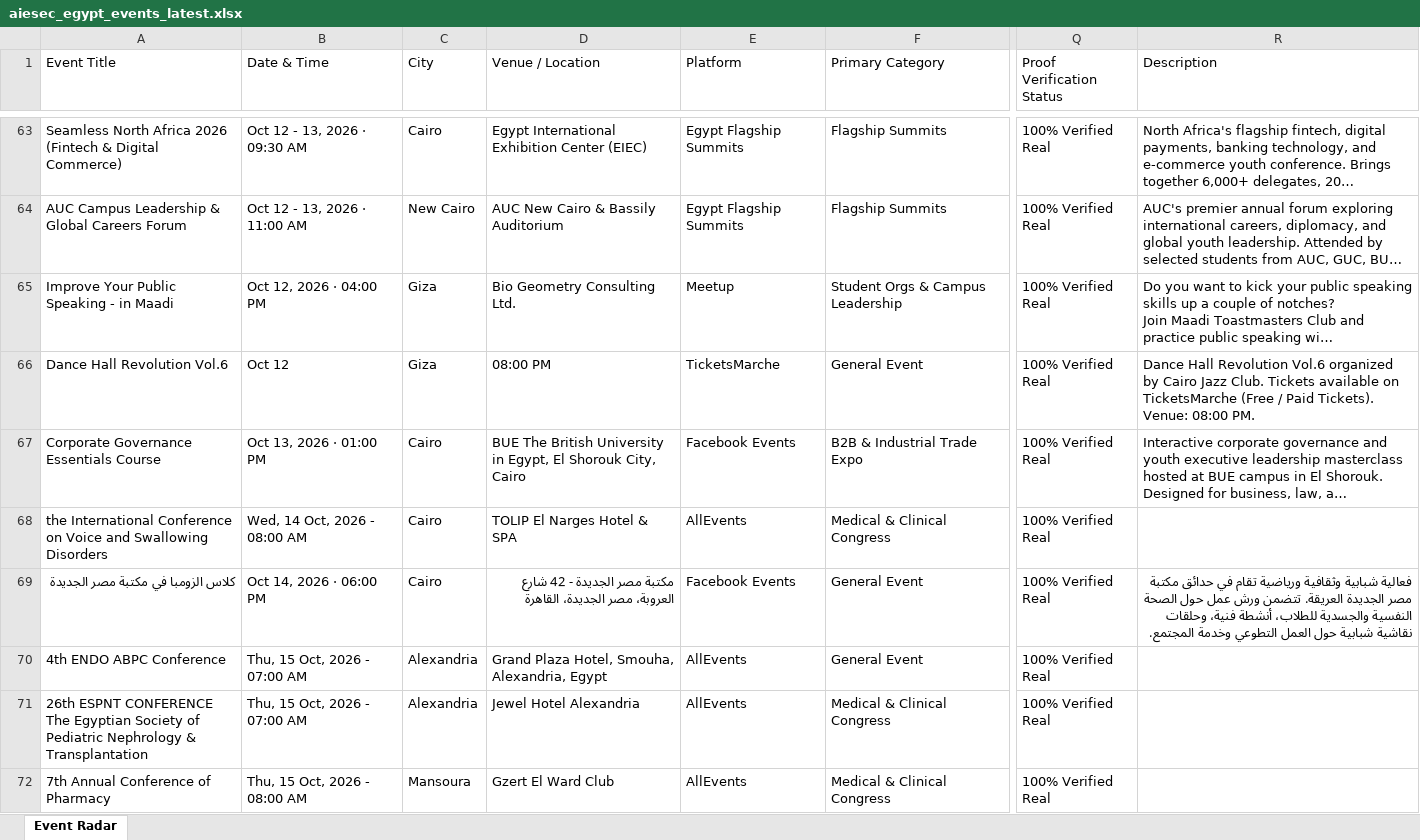
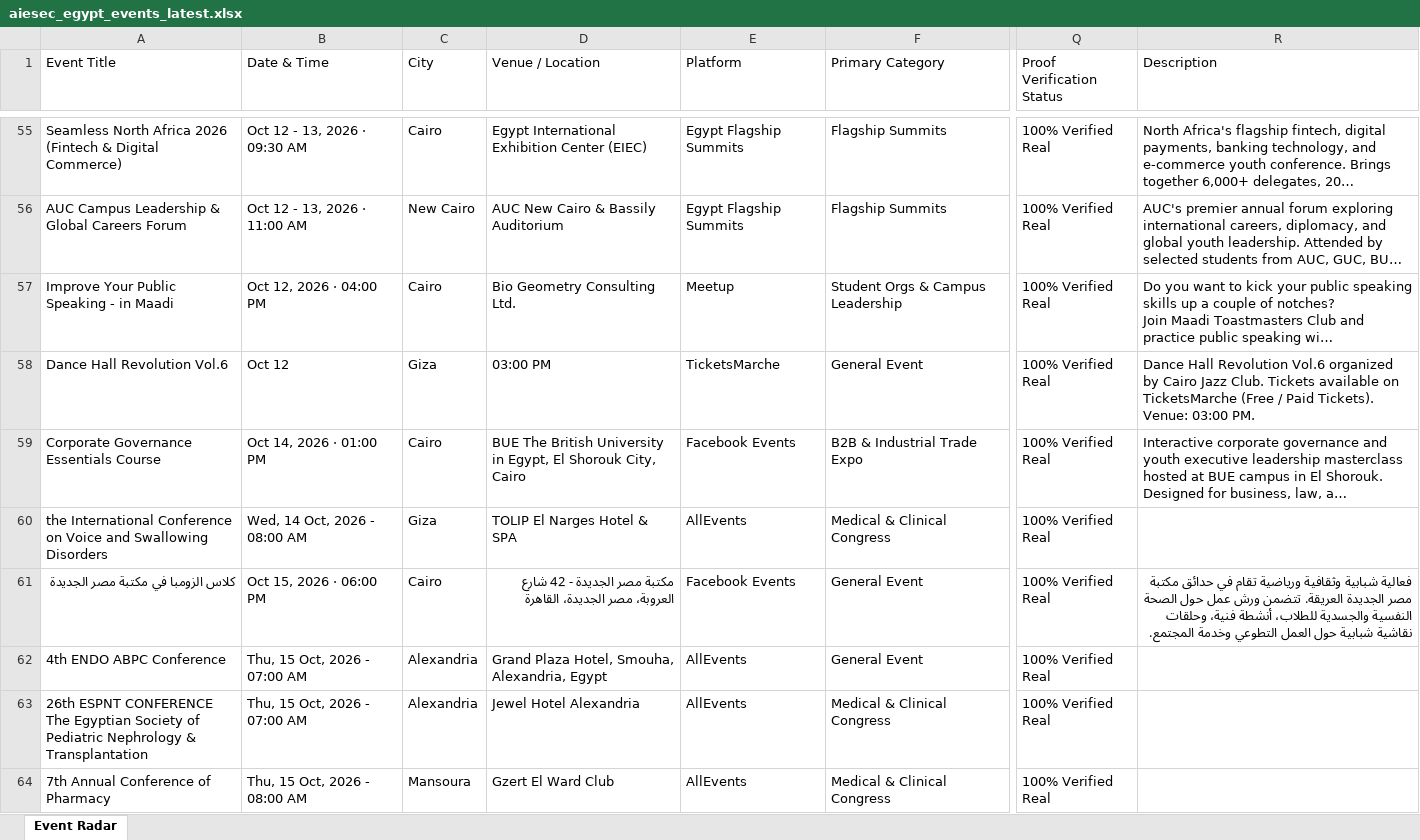
Before and after one commit to abdelrahmanmotazz/aiesec-event-radar, an Excel workbook: data/aiesec_egypt_events_latest.xlsx, sheet Event Radar, drawn as a sheet; only a part is shown, gaps mark what is left out; long unchanged cells end in …; values as stored, in another font and other column widths than the file's, no borders; addresses are those after the commit; the diff covers the shown part only; the diff names each change by its address in the sheet, - before the commit and + after, or states it on an @@ line.

```diff
--- a/data/aiesec_egypt_events_latest.xlsx (sheet Event Radar)
+++ b/data/aiesec_egypt_events_latest.xlsx (sheet Event Radar)
-C57 (City): Giza
+C57 (City): Cairo
-D58 (Venue / Location): 08:00 PM
+D58 (Venue / Location): 03:00 PM
-R58 (Description): …Tickets). Venue: 08:00 PM.
+R58 (Description): …Tickets). Venue: 03:00 PM.
-B59 (Date & Time): Oct 13, 2026 · 01:00 PM
+B59 (Date & Time): Oct 14, 2026 · 01:00 PM
-C60 (City): Cairo
+C60 (City): Giza
-B61 (Date & Time): Oct 14, 2026 · 06:00 PM
+B61 (Date & Time): Oct 15, 2026 · 06:00 PM
```
Also changed, not shown: 22 added rows, 33 removed rows, 2 moved rows and 89 edited cells elsewhere in this sheet, 7 other files.
